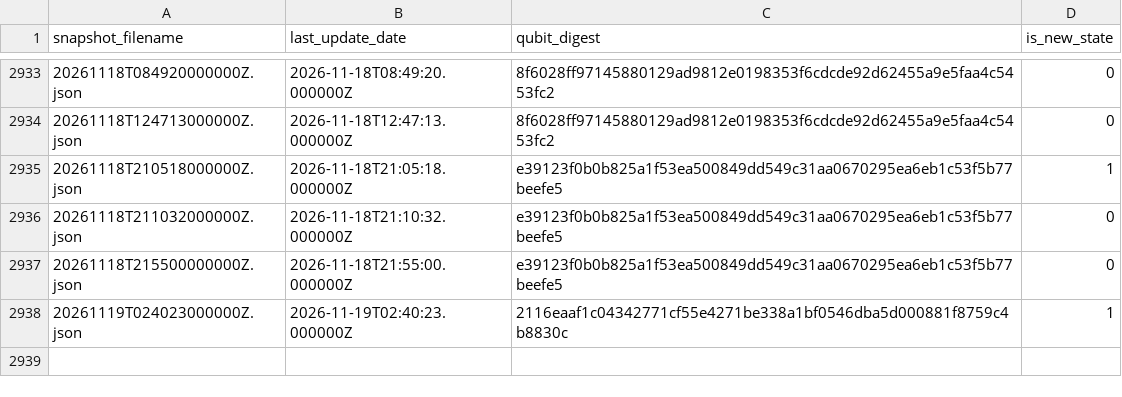
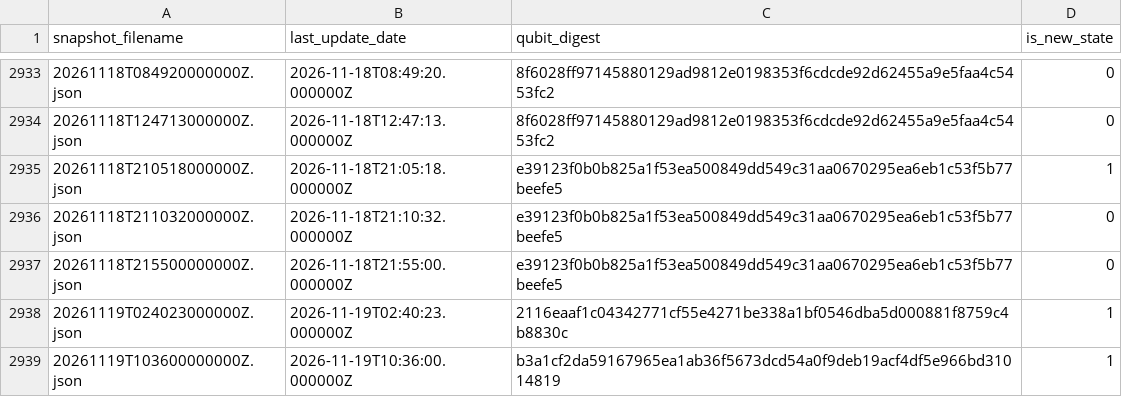
Before and after one commit to SuperconducTED/superconducted-noise-engine, a TSV file: health/state-index.tsv, drawn as a sheet; only a part is shown, gaps mark what is left out; the diff names each change by its address in the sheet, - before the commit and + after, or states it on an @@ line.

```diff
--- a/health/state-index.tsv
+++ b/health/state-index.tsv
+row 2939: 20261119T103600000000Z.json | 2026-11-19T10:36:00.000000Z | b3a1cf2da59167965ea1ab36f5673dcd54a0f9deb19acf4df5e966bd31014819 | 1
```
Also changed, not shown: ledger/2026-11.tsv, 1 other file.
